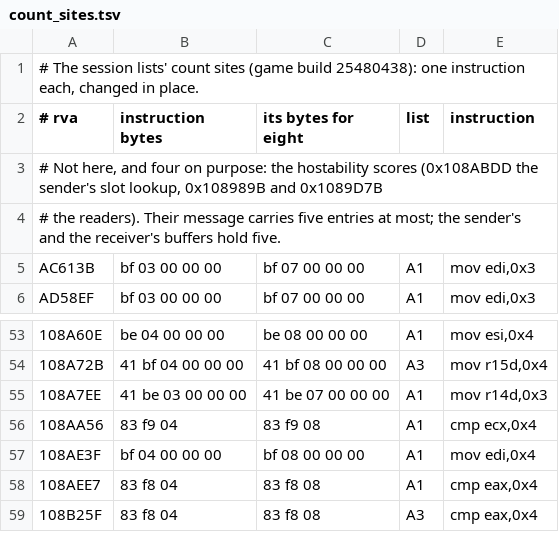
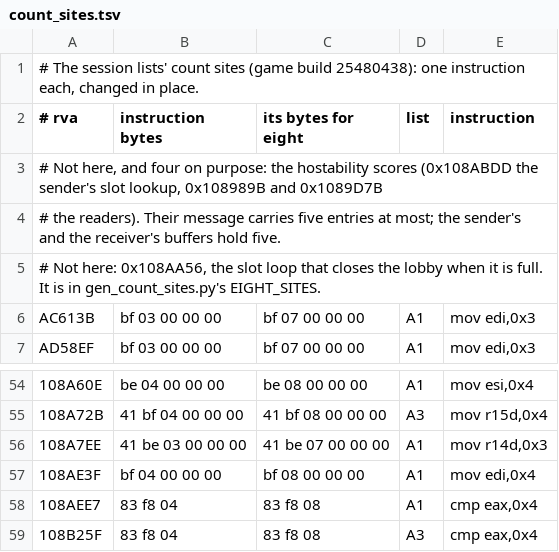
Before and after one commit to CowboyBingus/ComplexOperations, a TSV file: scripts/sites/count_sites.tsv, drawn as a sheet; only a part is shown, gaps mark what is left out; removed rows and columns are numbered as before the commit, all else as after; the diff names each change by its address in the sheet, - before the commit and + after, or states it on an @@ line.

```diff
--- a/scripts/sites/count_sites.tsv
+++ b/scripts/sites/count_sites.tsv
+row 5: # Not here: 0x108AA56, the slot loop that closes the lobby when it is full. It is in gen_count_sites.py's EIGHT_SITES.
-row 56: 108AA56 | 83 f9 04 | 83 f9 08 | A1 | cmp ecx,0x4
```
Also changed, not shown: 12 other files.
